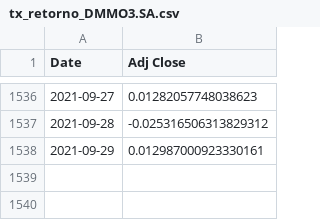
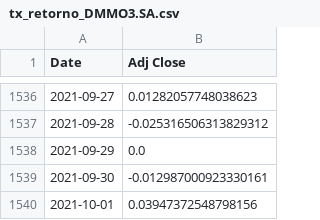
Before and after one commit to kaiodealmeida/finances, a CSV file: tx_retorno_DMMO3.SA.csv, drawn as a sheet; only a part is shown, gaps mark what is left out.

```diff
--- a/tx_retorno_DMMO3.SA.csv
+++ b/tx_retorno_DMMO3.SA.csv
@@ -1537,2 +1537,4 @@ Date,Adj Close
 2021-09-28,-0.025316506313829312
-2021-09-29,0.012987000923330161
+2021-09-29,0.0
+2021-09-30,-0.012987000923330161
+2021-10-01,0.03947372548798156
```
Also changed, not shown: tx_retorno_BBAS3.SA.csv, tx_retorno_ELET6.SA.csv, 14 other files.
